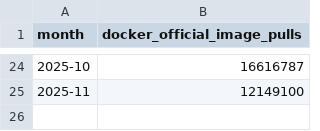
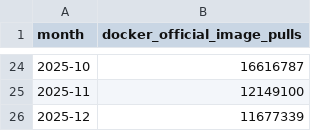
Before and after one commit to robertsilen/mariadb-adoption-index, a CSV file: data/docker_official_image_pulls/monthly.csv, drawn as a sheet; only a part is shown, gaps mark what is left out.

Commit message:
docker monthly

```diff
--- a/data/docker_official_image_pulls/monthly.csv
+++ b/data/docker_official_image_pulls/monthly.csv
@@ -25 +25,2 @@ month,docker_official_image_pulls
 2025-11,12149100
+2025-12,11677339
```
